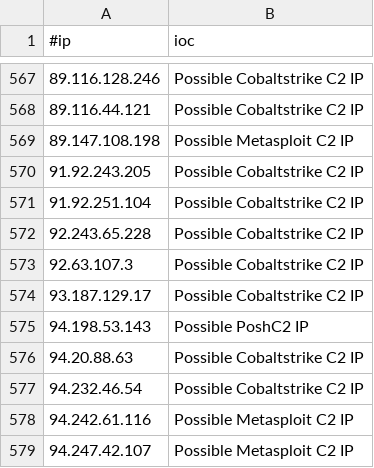
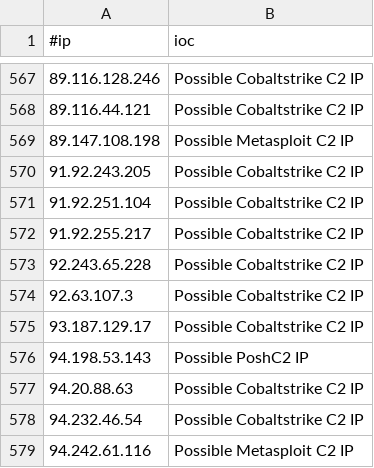
Before and after one commit to Xavier001/IOCs, a CSV file: IPC2s.csv, drawn as a sheet; only a part is shown, gaps mark what is left out; the shorter side is filled out with more unchanged rows.

```diff
--- a/IPC2s.csv
+++ b/IPC2s.csv
@@ -571,2 +571,3 @@
 91.92.251.104,Possible Cobaltstrike C2 IP
+91.92.255.217,Possible Cobaltstrike C2 IP
 92.243.65.228,Possible Cobaltstrike C2 IP
```
Also changed, not shown: 3 other files.
